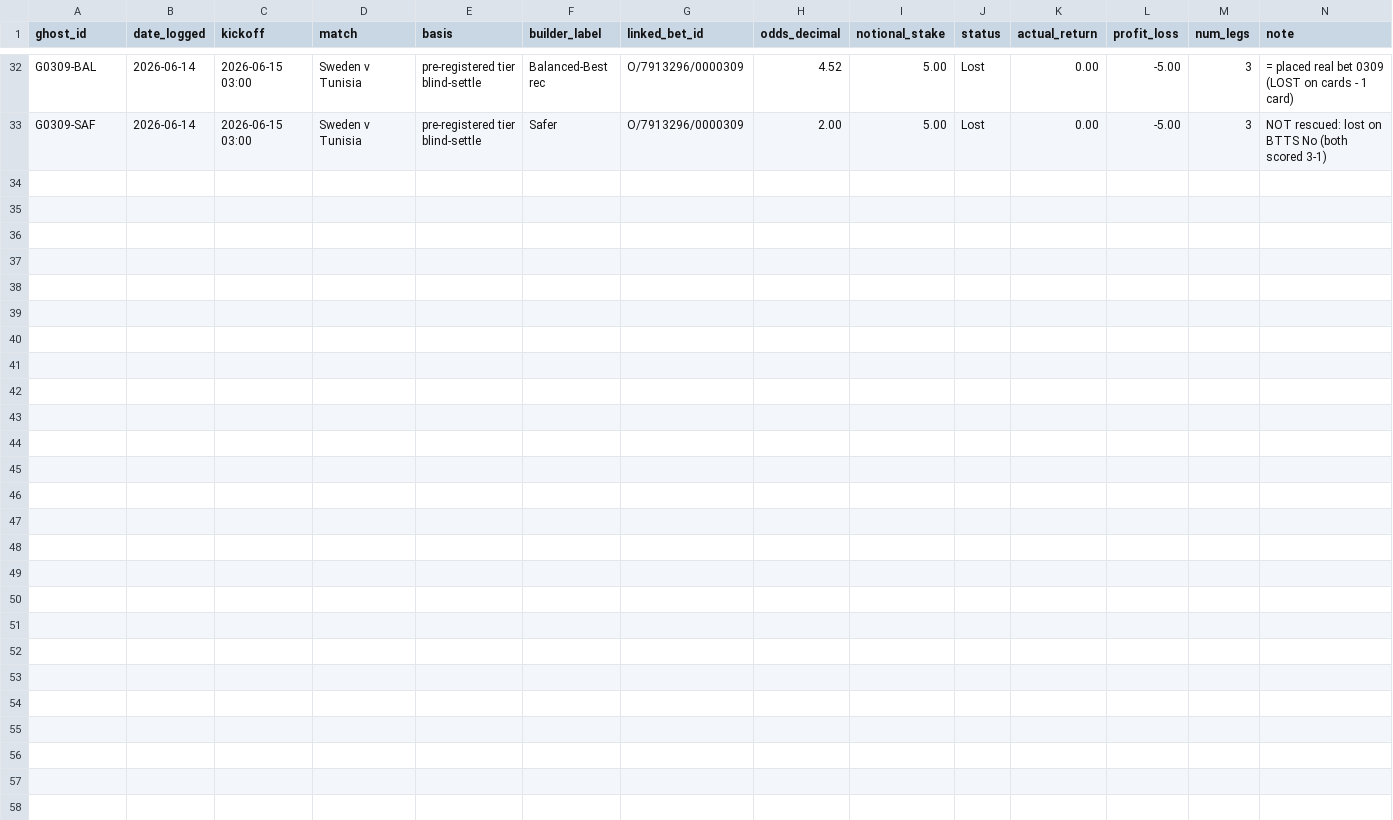
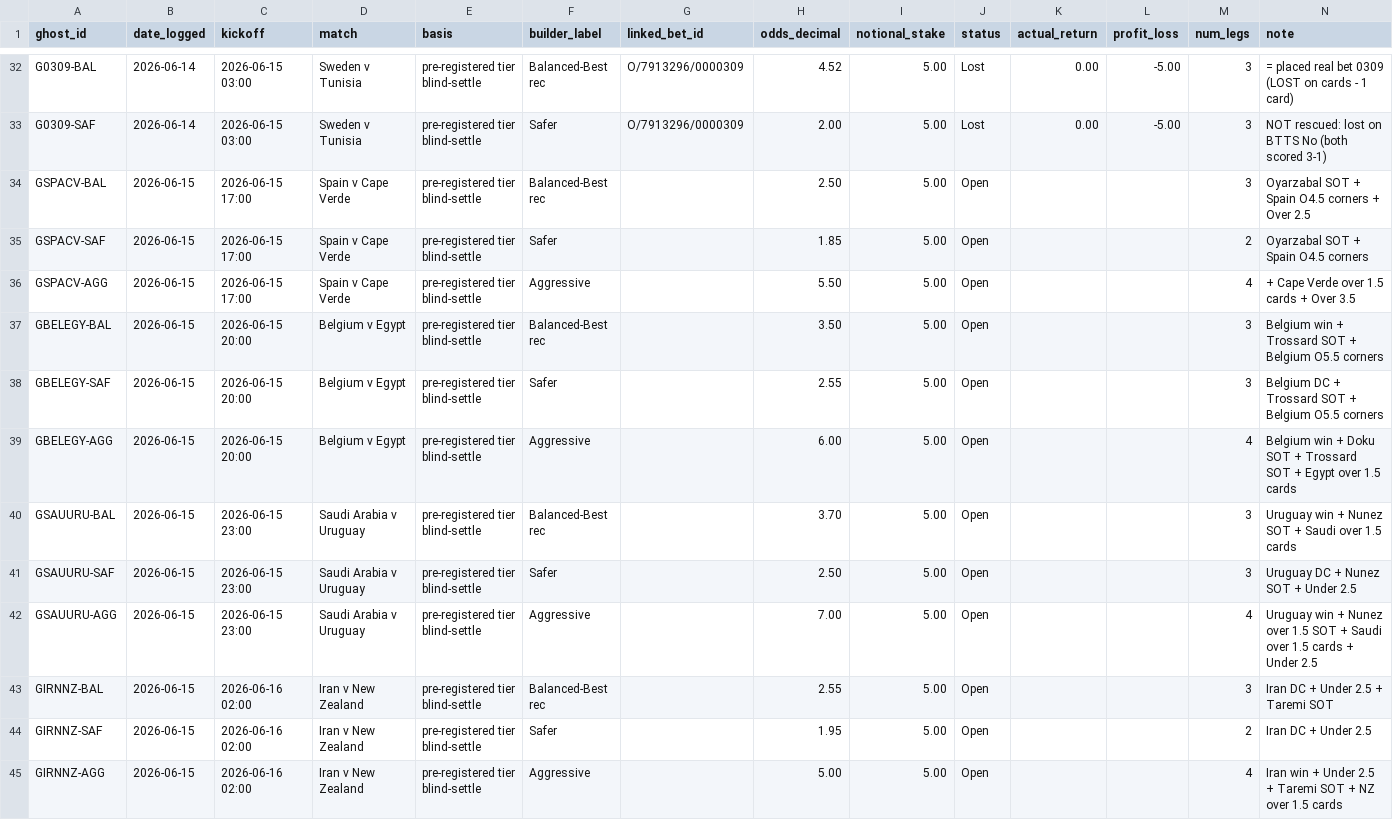
Before and after one commit to EmptyCornmeal/wc2026-bets, a CSV file: data/ghost_bets.csv, drawn as a sheet; only a part is shown, gaps mark what is left out.

```diff
--- a/data/ghost_bets.csv
+++ b/data/ghost_bets.csv
@@ -33 +33,13 @@ G0309-BAL,2026-06-14,2026-06-15 03:00,Sweden v Tunisia,pre-registered tier blind
 G0309-SAF,2026-06-14,2026-06-15 03:00,Sweden v Tunisia,pre-registered tier blind-settle,Safer,O/7913296/0000309,2.00,5.00,Lost,0.00,-5.00,3,NOT rescued: lost on BTTS No (both scored 3-1)
+GSPACV-BAL,2026-06-15,2026-06-15 17:00,Spain v Cape Verde,pre-registered tier blind-settle,Balanced-Best rec,,2.50,5.00,Open,,,3,Oyarzabal SOT + Spain O4.5 corners + Over 2.5
+GSPACV-SAF,2026-06-15,2026-06-15 17:00,Spain v Cape Verde,pre-registered tier blind-settle,Safer,,1.85,5.00,Open,,,2,Oyarzabal SOT + Spain O4.5 corners
+GSPACV-AGG,2026-06-15,2026-06-15 17:00,Spain v Cape Verde,pre-registered tier blind-settle,Aggressive,,5.50,5.00,Open,,,4,+ Cape Verde over 1.5 cards + Over 3.5
+GBELEGY-BAL,2026-06-15,2026-06-15 20:00,Belgium v Egypt,pre-registered tier blind-settle,Balanced-Best rec,,3.50,5.00,Open,,,3,Belgium win + Trossard SOT + Belgium O5.5 corners
+GBELEGY-SAF,2026-06-15,2026-06-15 20:00,Belgium v Egypt,pre-registered tier blind-settle,Safer,,2.55,5.00,Open,,,3,Belgium DC + Trossard SOT + Belgium O5.5 corners
+GBELEGY-AGG,2026-06-15,2026-06-15 20:00,Belgium v Egypt,pre-registered tier blind-settle,Aggressive,,6.00,5.00,Open,,,4,Belgium win + Doku SOT + Trossard SOT + Egypt over 1.5 cards
+GSAUURU-BAL,2026-06-15,2026-06-15 23:00,Saudi Arabia v Uruguay,pre-registered tier blind-settle,Balanced-Best rec,,3.70,5.00,Open,,,3,Uruguay win + Nunez SOT + Saudi over 1.5 cards
+GSAUURU-SAF,2026-06-15,2026-06-15 23:00,Saudi Arabia v Uruguay,pre-registered tier blind-settle,Safer,,2.50,5.00,Open,,,3,Uruguay DC + Nunez SOT + Under 2.5
+GSAUURU-AGG,2026-06-15,2026-06-15 23:00,Saudi Arabia v Uruguay,pre-registered tier blind-settle,Aggressive,,7.00,5.00,Open,,,4,Uruguay win + Nunez over 1.5 SOT + Saudi over 1.5 cards + Under 2.5
+GIRNNZ-BAL,2026-06-15,2026-06-16 02:00,Iran v New Zealand,pre-registered tier blind-settle,Balanced-Best rec,,2.55,5.00,Open,,,3,Iran DC + Under 2.5 + Taremi SOT
+GIRNNZ-SAF,2026-06-15,2026-06-16 02:00,Iran v New Zealand,pre-registered tier blind-settle,Safer,,1.95,5.00,Open,,,2,Iran DC + Under 2.5
+GIRNNZ-AGG,2026-06-15,2026-06-16 02:00,Iran v New Zealand,pre-registered tier blind-settle,Aggressive,,5.00,5.00,Open,,,4,Iran win + Under 2.5 + Taremi SOT + NZ over 1.5 cards
```
Also changed, not shown: data/ghost_legs.csv, 6 other files.
